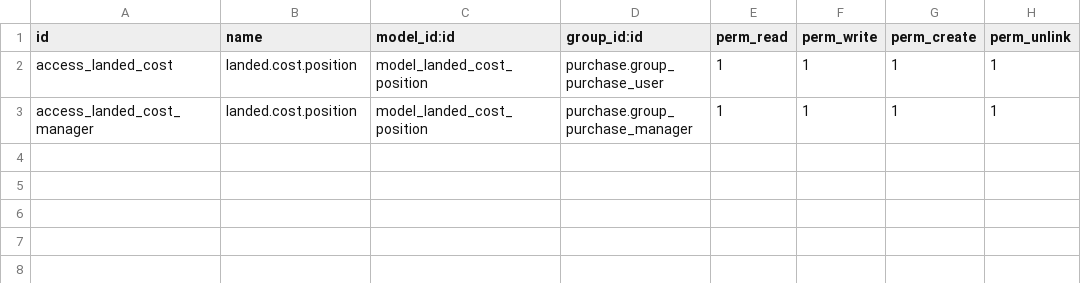
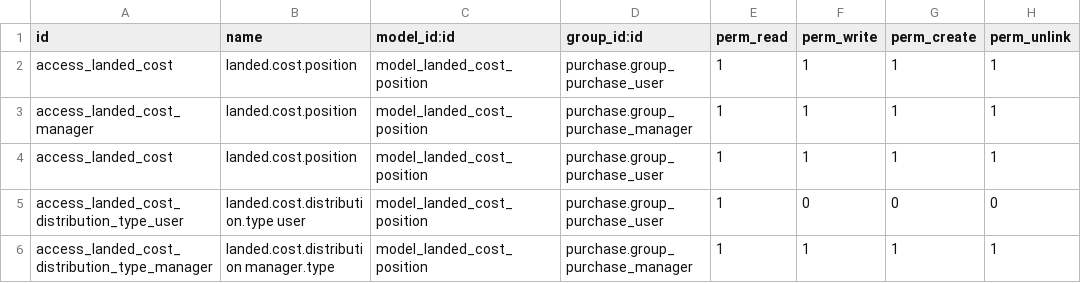
Before and after one commit to OCA/purchase-workflow, a CSV file: purchase_landed_costs/security/ir.model.access.csv, drawn as a sheet.

Commit message:
[ADD] Security for the model landed.cost.distribution.type

```diff
--- a/purchase_landed_costs/security/ir.model.access.csv
+++ b/purchase_landed_costs/security/ir.model.access.csv
@@ -3 +3,4 @@ access_landed_cost,landed.cost.position,model_landed_cost_position,purchase.grou
 access_landed_cost_manager,landed.cost.position,model_landed_cost_position,purchase.group_purchase_manager,1,1,1,1
+access_landed_cost,landed.cost.position,model_landed_cost_position,purchase.group_purchase_user,1,1,1,1
+access_landed_cost_distribution_type_user,landed.cost.distribution.type user,model_landed_cost_position,purchase.group_purchase_user,1,0,0,0
+access_landed_cost_distribution_type_manager,landed.cost.distribution manager.type,model_landed_cost_position,purchase.group_purchase_manager,1,1,1,1
```
